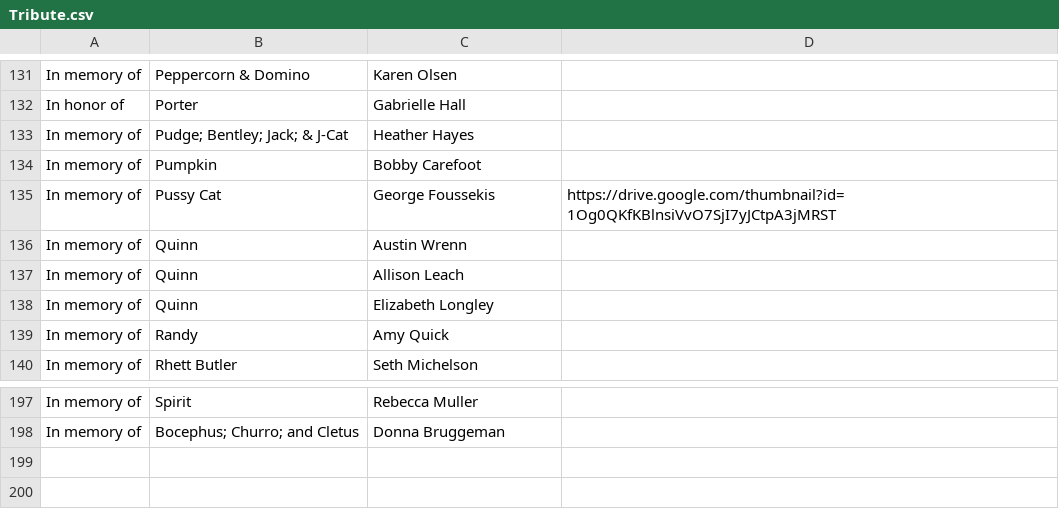
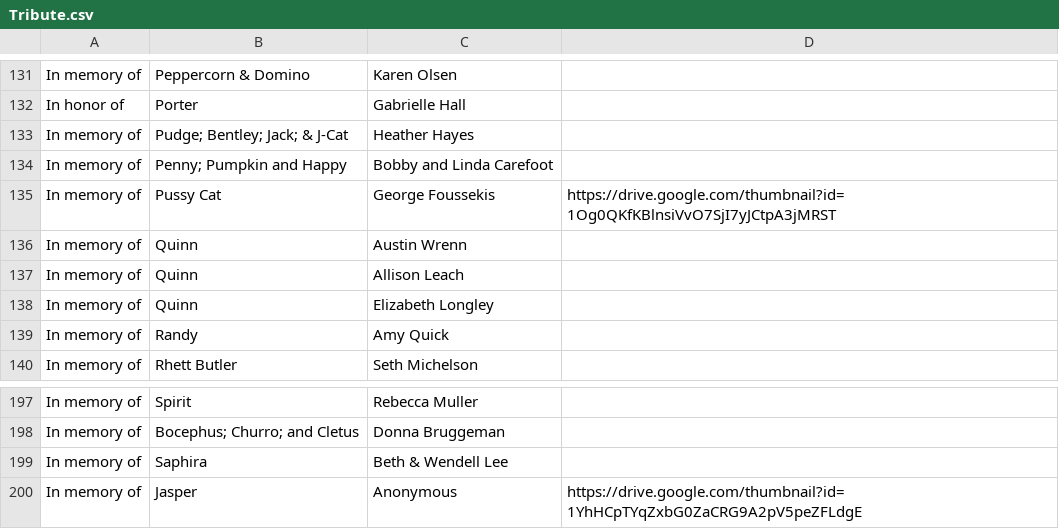
Before and after one commit to LoKrohn/Pet-Wall, a CSV file: Tribute.csv, drawn as a sheet; only a part is shown, gaps mark what is left out.

Commit message:
updated list?

```diff
--- a/Tribute.csv
+++ b/Tribute.csv
@@ -133,3 +133,3 @@ In honor of,Porter,Gabrielle Hall,
 In memory of,Pudge; Bentley; Jack; & J-Cat,Heather Hayes,
-In memory of,Pumpkin,Bobby Carefoot,
+In memory of,Penny; Pumpkin and Happy,Bobby and Linda Carefoot,
 In memory of,Pussy Cat,George Foussekis,https://drive.google.com/thumbnail?id=1Og0QKfKBlnsiVvO7SjI7yJCtpA3jMRST
@@ -198 +198,3 @@ In memory of,Spirit,Rebecca Muller,
 In memory of ,Bocephus; Churro; and Cletus,Donna Bruggeman,
+In memory of ,Saphira,Beth & Wendell Lee,
+In memory of ,Jasper,Anonymous,https://drive.google.com/thumbnail?id=1YhHCpTYqZxbG0ZaCRG9A2pV5peZFLdgE
```
